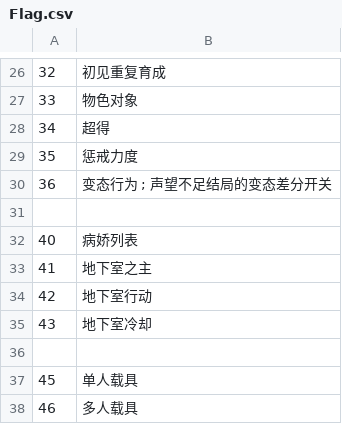
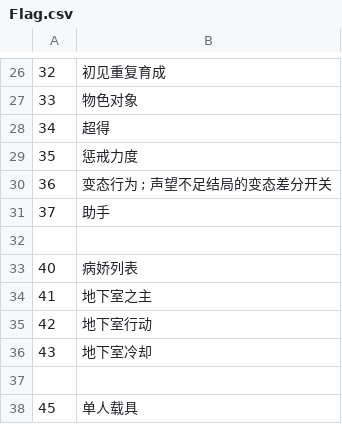
Before and after one commit to yikisi/2, a CSV file: csv/Flag.csv, drawn as a sheet; only a part is shown, gaps mark what is left out; the shorter side is filled out with more unchanged rows.

```diff
--- a/csv/Flag.csv
+++ b/csv/Flag.csv
@@ -30,2 +30,3 @@
 36,变态行为     ; 声望不足结局的变态差分开关
+37,助手
 
```
Also changed, not shown: 5 other files.
